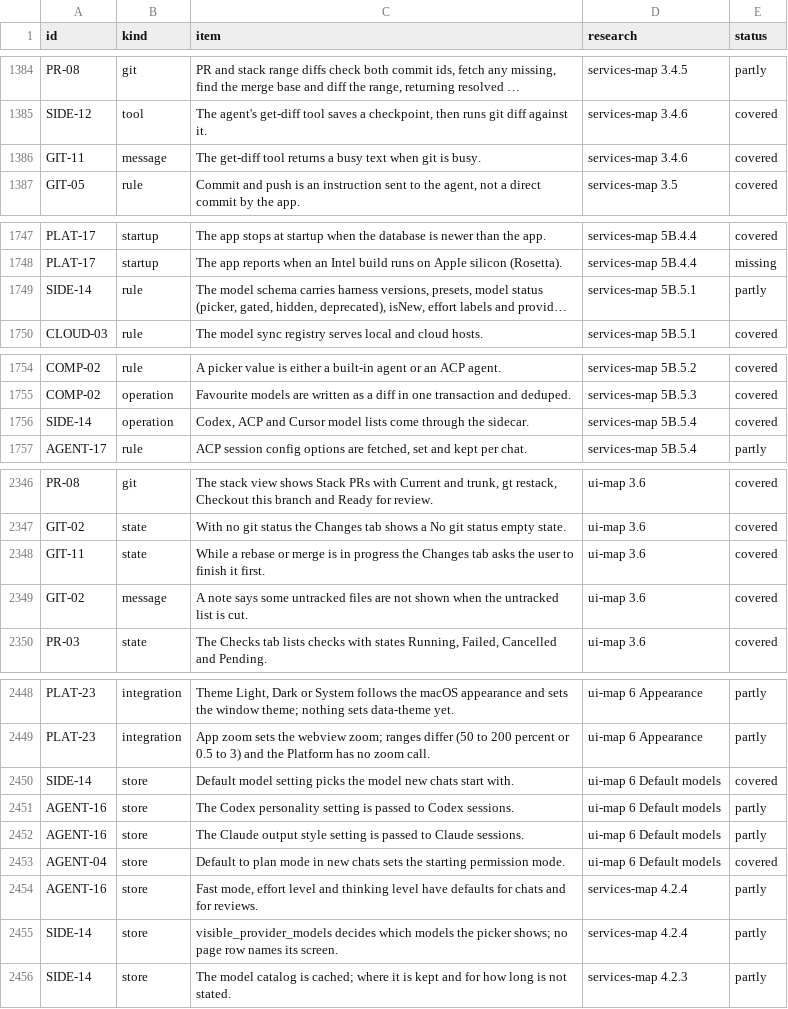
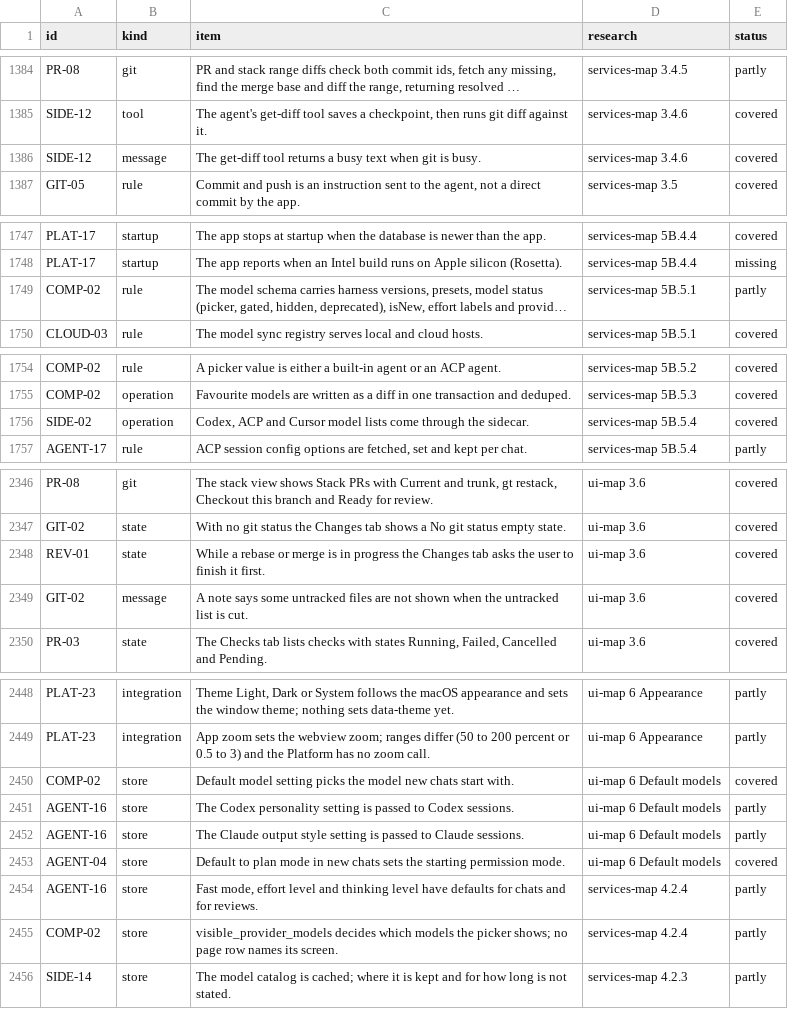
Before and after one commit to jahala/conducted, a TSV file: docs/plans/items/system.tsv, drawn as a sheet; only a part is shown, gaps mark what is left out; long unchanged cells end in …; the diff covers the shown part only; the diff names each change by its address in the sheet, - before the commit and + after, or states it on an @@ line.

```diff
--- a/docs/plans/items/system.tsv
+++ b/docs/plans/items/system.tsv
-A1386 (id): GIT-11
+A1386 (id): SIDE-12
-A1749 (id): SIDE-14
+A1749 (id): COMP-02
-A1756 (id): SIDE-14
+A1756 (id): SIDE-02
-A2348 (id): GIT-11
+A2348 (id): REV-01
-A2450 (id): SIDE-14
+A2450 (id): COMP-02
-A2455 (id): SIDE-14
+A2455 (id): COMP-02
```
Also changed, not shown: 2 added rows and 10 edited cells elsewhere in this file, 3 other files.
